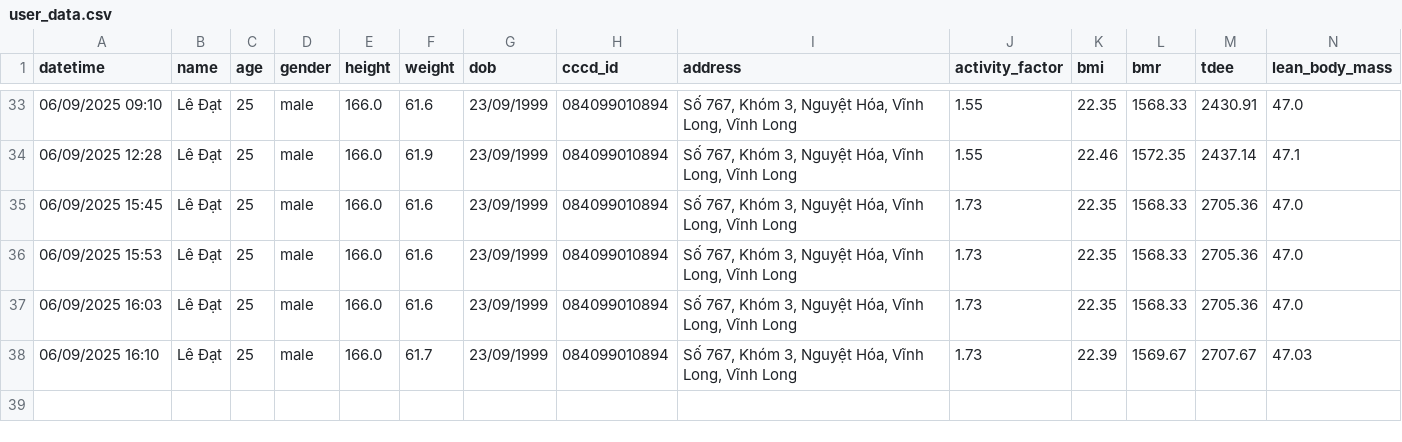
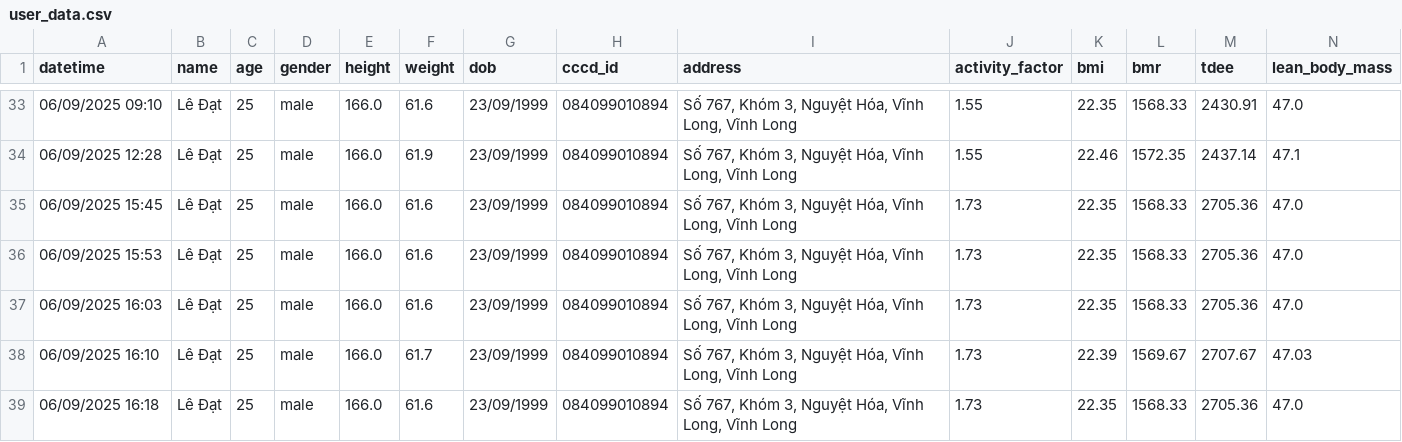
Before and after one commit to DatTwenty3/xiaomi_smart_scale_2, a CSV file: user_data/user_data.csv, drawn as a sheet; only a part is shown, gaps mark what is left out; rows hold the shown columns only; the diff names each change by its address in the sheet, - before the commit and + after, or states it on an @@ line.

```diff
--- a/user_data/user_data.csv
+++ b/user_data/user_data.csv
+row 39: 06/09/2025 16:18 | Lê Đạt | 25 | male | 166.0 | 61.6 | 23/09/1999 | 084099010894 | Số 767, Khóm 3, Nguyệt Hóa, Vĩnh Long, Vĩnh Long | 1.73 | 22.35 | 1568.33 | 2705.36 | 47.0
```
Also changed, not shown: 1 other file.
